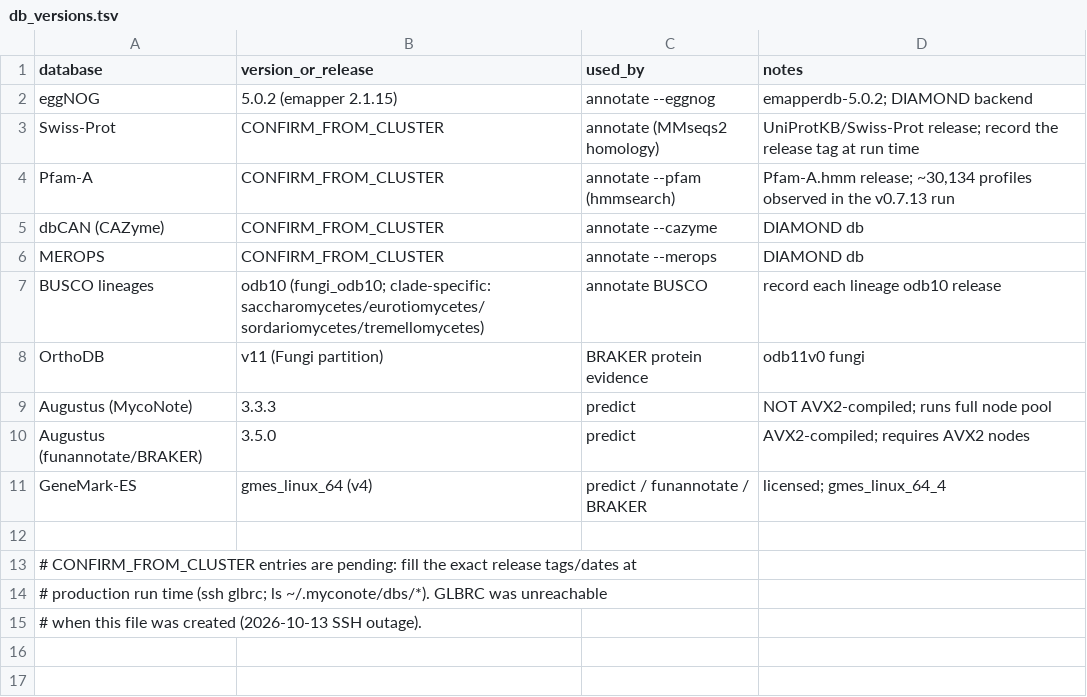
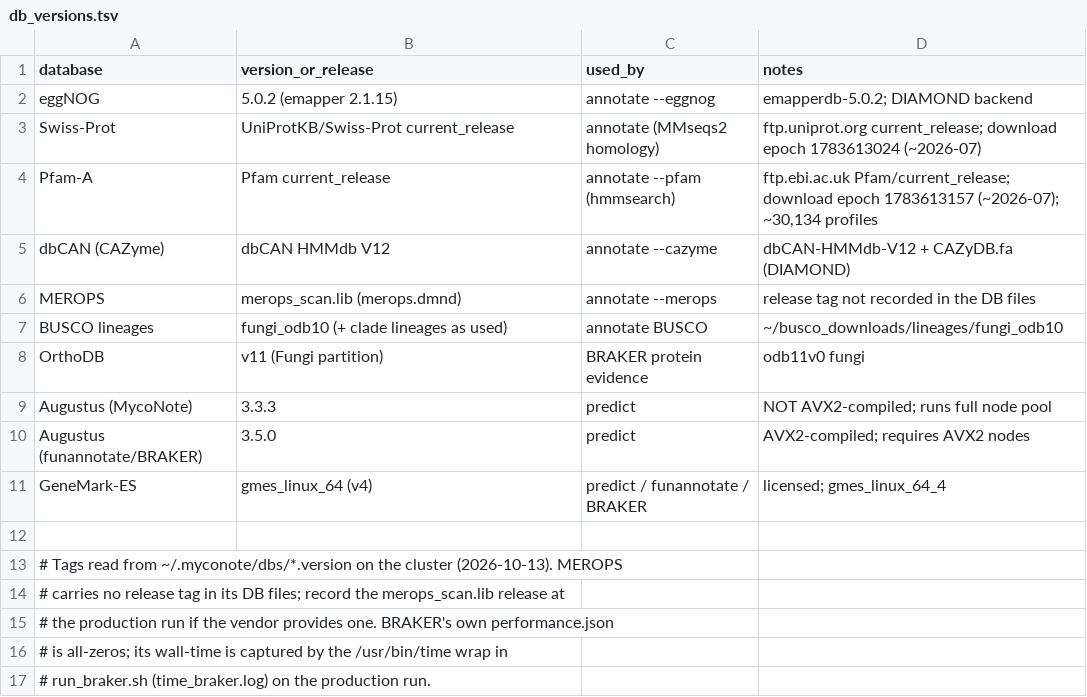
Before and after one commit to K-nie/myconote-cli, a TSV file: docs/paper/htcondor_benchmark/configs/db_versions.tsv, drawn as a sheet.

Commit message:
benchmark: fill db_versions.tsv with real tags from the cluster
Swiss-Prot/Pfam current_release (download epochs 1783613024/1783613157 ~2026-07),
dbCAN HMMdb V12, eggNOG 5.0.2 (emapper 2.1.15), BUSCO fungi_odb10. MEROPS carries
no release tag in its files. Note: BRAKER wall-time comes from the run_braker.sh
/usr/bin/time wrap (time_braker.log) on the production run — its performance.json
is all-zeros and absent from the earlier run's braker results.

```diff
--- a/docs/paper/htcondor_benchmark/configs/db_versions.tsv
+++ b/docs/paper/htcondor_benchmark/configs/db_versions.tsv
@@ -2,7 +2,7 @@ database	version_or_release	used_by	notes
 eggNOG	5.0.2 (emapper 2.1.15)	annotate --eggnog	emapperdb-5.0.2; DIAMOND backend
-Swiss-Prot	CONFIRM_FROM_CLUSTER	annotate (MMseqs2 homology)	UniProtKB/Swiss-Prot release; record the release tag at run time
-Pfam-A	CONFIRM_FROM_CLUSTER	annotate --pfam (hmmsearch)	Pfam-A.hmm release; ~30,134 profiles observed in the v0.7.13 run
-dbCAN (CAZyme)	CONFIRM_FROM_CLUSTER	annotate --cazyme	DIAMOND db
-MEROPS	CONFIRM_FROM_CLUSTER	annotate --merops	DIAMOND db
-BUSCO lineages	odb10 (fungi_odb10; clade-specific: saccharomycetes/eurotiomycetes/sordariomycetes/tremellomycetes)	annotate BUSCO	record each lineage odb10 release
+Swiss-Prot	UniProtKB/Swiss-Prot current_release	annotate (MMseqs2 homology)	ftp.uniprot.org current_release; download epoch 1783613024 (~2026-07)
+Pfam-A	Pfam current_release	annotate --pfam (hmmsearch)	ftp.ebi.ac.uk Pfam/current_release; download epoch 1783613157 (~2026-07); ~30,134 profiles
+dbCAN (CAZyme)	dbCAN HMMdb V12	annotate --cazyme	dbCAN-HMMdb-V12 + CAZyDB.fa (DIAMOND)
+MEROPS	merops_scan.lib (merops.dmnd)	annotate --merops	release tag not recorded in the DB files
+BUSCO lineages	fungi_odb10 (+ clade lineages as used)	annotate BUSCO	~/busco_downloads/lineages/fungi_odb10
 OrthoDB	v11 (Fungi partition)	BRAKER protein evidence	odb11v0 fungi
@@ -12,4 +12,6 @@ GeneMark-ES	gmes_linux_64 (v4)	predict / funannotate / BRAKER	licensed; gmes_lin
 
-# CONFIRM_FROM_CLUSTER entries are pending: fill the exact release tags/dates at
-# production run time (ssh glbrc; ls ~/.myconote/dbs/*). GLBRC was unreachable
-# when this file was created (2026-10-13 SSH outage).
+# Tags read from ~/.myconote/dbs/*.version on the cluster (2026-10-13). MEROPS
+# carries no release tag in its DB files; record the merops_scan.lib release at
+# the production run if the vendor provides one. BRAKER's own performance.json
+# is all-zeros; its wall-time is captured by the /usr/bin/time wrap in
+# run_braker.sh (time_braker.log) on the production run.
```
